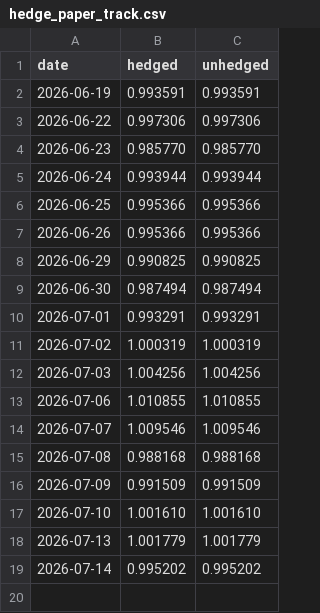
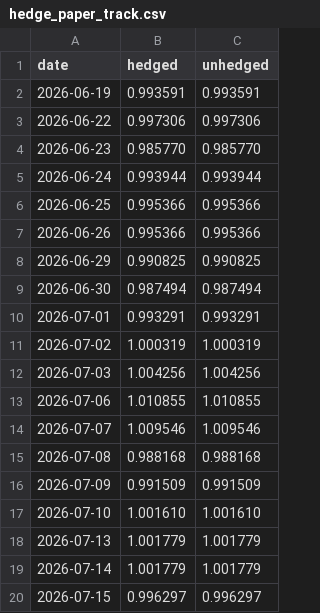
Before and after one commit to aarsh-adhvaryu/Q_Alpha_Research, a CSV file: data/hedge_paper_track.csv, drawn as a sheet.

```diff
--- a/data/hedge_paper_track.csv
+++ b/data/hedge_paper_track.csv
@@ -18,2 +18,3 @@ date,hedged,unhedged
 2026-07-13,1.001779,1.001779
-2026-07-14,0.995202,0.995202
+2026-07-14,1.001779,1.001779
+2026-07-15,0.996297,0.996297
```
Also changed, not shown: 2 other files.
